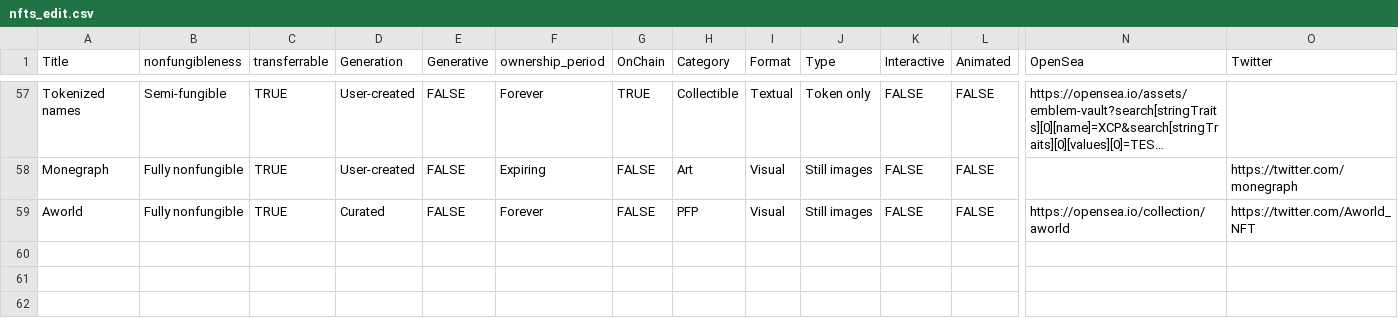
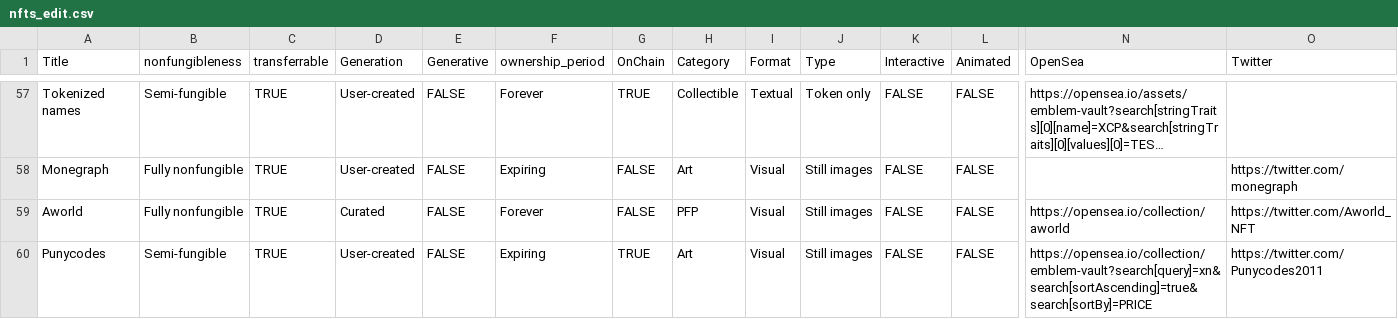
Before and after one commit to chainleft/nft.observer, a CSV file: nfts_edit.csv, drawn as a sheet; only a part is shown, gaps mark what is left out; long unchanged cells end in …; rows hold the shown columns only; the diff names each change by its address in the sheet, - before the commit and + after, or states it on an @@ line.

Commit message:
Add files via upload

```diff
--- a/nfts_edit.csv
+++ b/nfts_edit.csv
+row 60: Punycodes | Semi-fungible | TRUE | User-created | FALSE | Expiring | TRUE | Art | Visual | Still images | FALSE | FALSE | https://opensea.io/collection/emblem-vault?search[query]=xn&search[sortAscending]=true&search[sortBy]=PRICE | https://twitter.com/Punycodes2011
```
